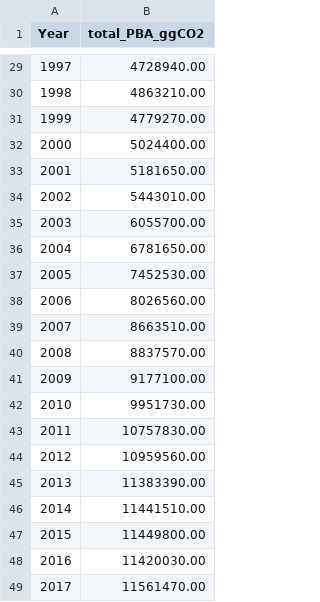
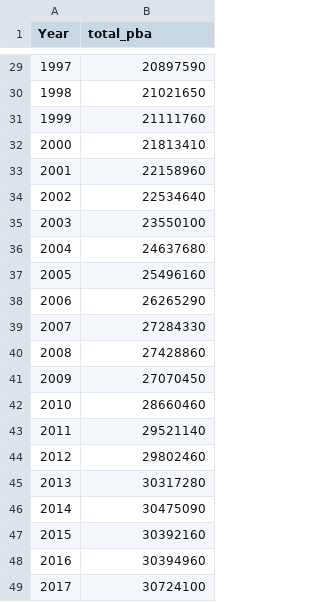
Before and after one commit to Anderz900/hw3-d-four-js, a CSV file: data/per_year.csv, drawn as a sheet; only a part is shown, gaps mark what is left out; the diff covers the shown part only.

```diff
--- a/data/per_year.csv
+++ b/data/per_year.csv
@@ -1 +1 @@
-Year,total_PBA_ggCO2
+Year,total_pba
@@ -29,21 +29,21 @@
-1997,4728940.00
-1998,4863210.00
-1999,4779270.00
-2000,5024400.00
-2001,5181650.00
-2002,5443010.00
-2003,6055700.00
-2004,6781650.00
-2005,7452530.00
-2006,8026560.00
-2007,8663510.00
-2008,8837570.00
-2009,9177100.00
-2010,9951730.00
-2011,10757830.00
-2012,10959560.00
-2013,11383390.00
-2014,11441510.00
-2015,11449800.00
-2016,11420030.00
-2017,11561470.00
+1997,20897590
+1998,21021650
+1999,21111760
+2000,21813410
+2001,22158960
+2002,22534640
+2003,23550100
+2004,24637680
+2005,25496160
+2006,26265290
+2007,27284330
+2008,27428860
+2009,27070450
+2010,28660460
+2011,29521140
+2012,29802460
+2013,30317280
+2014,30475090
+2015,30392160
+2016,30394960
+2017,30724100
```
Also changed, not shown: 27 edited cells elsewhere in this file, 2 other files.
